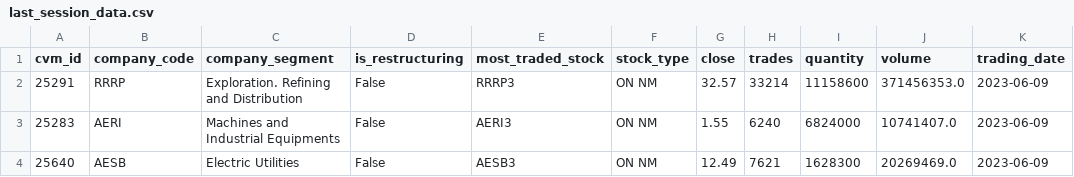
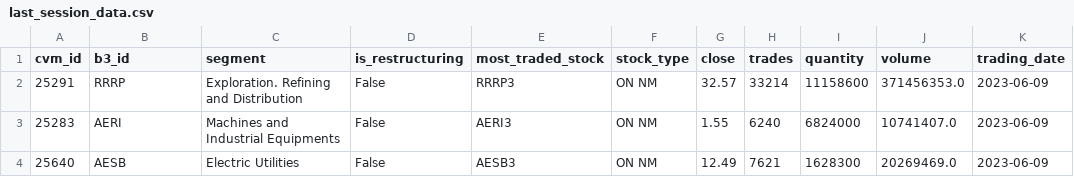
Before and after one commit to crdcj/FinLogic, a CSV file: data/last_session_data.csv, drawn as a sheet; only a part is shown.

Commit message:
Update last_session_data.csv

```diff
--- a/data/last_session_data.csv
+++ b/data/last_session_data.csv
@@ -1,2 +1,2 @@
-cvm_id,company_code,company_segment,is_restructuring,most_traded_stock,stock_type,close,trades,quantity,volume,trading_date
+cvm_id,b3_id,segment,is_restructuring,most_traded_stock,stock_type,close,trades,quantity,volume,trading_date
 25291,RRRP,Exploration. Refining and Distribution,False,RRRP3,ON      NM,32.57,33214,11158600,371456353.0,2023-06-09
```
